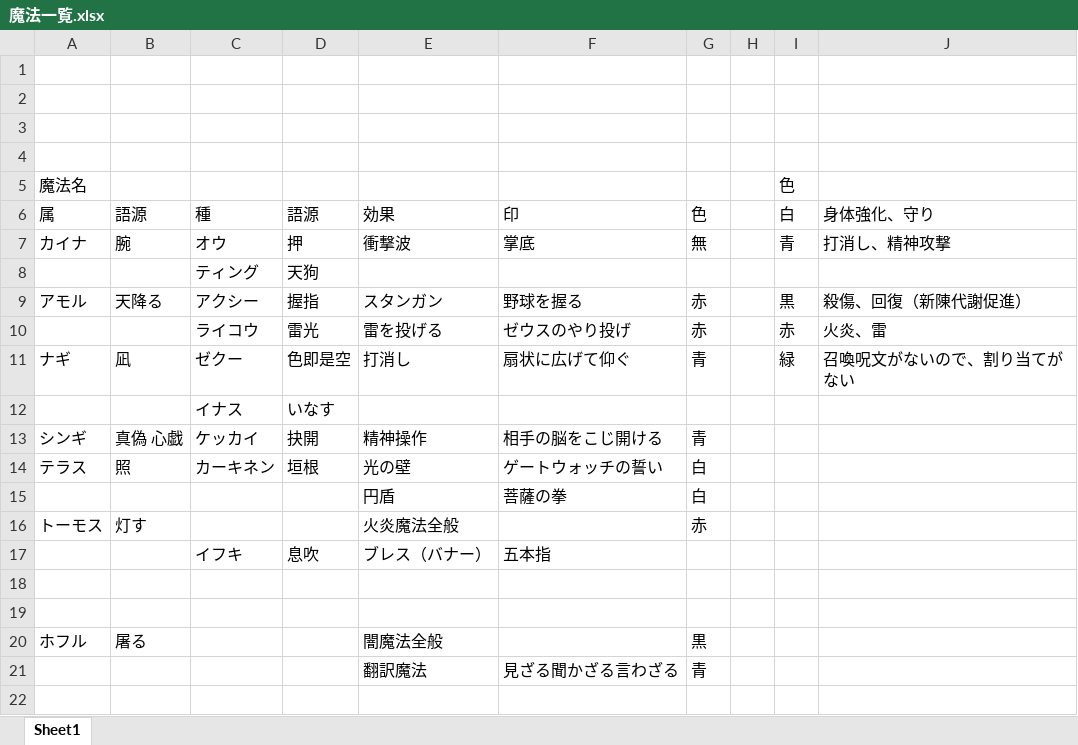
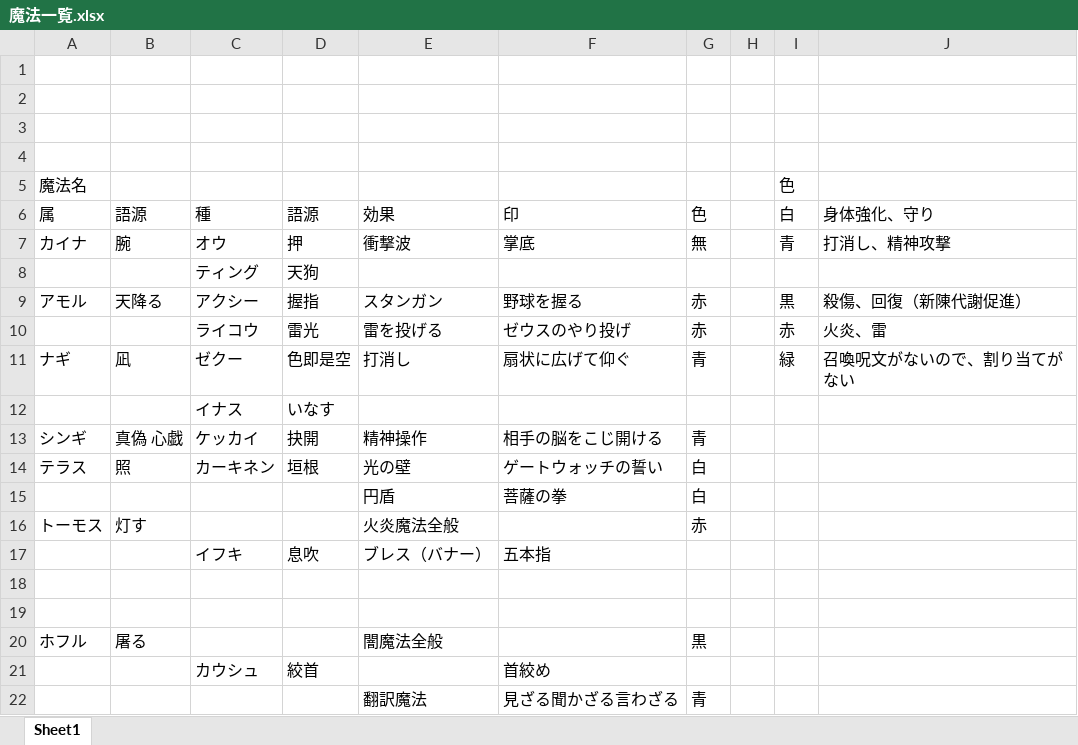
Before and after one commit to hato-ryuji/novel, an Excel workbook: 異世界もの＿風景からマナ/魔法一覧.xlsx, sheet Sheet1, drawn as a sheet; values as stored, in another font and other column widths than the file's, no borders; the diff names each change by its address in the sheet, - before the commit and + after, or states it on an @@ line.

```diff
--- a/異世界もの＿風景からマナ/魔法一覧.xlsx (sheet Sheet1)
+++ b/異世界もの＿風景からマナ/魔法一覧.xlsx (sheet Sheet1)
+row 21:  |  | カウシュ | 絞首 |  | 首絞め
```
Also changed, not shown: 1 other file.
